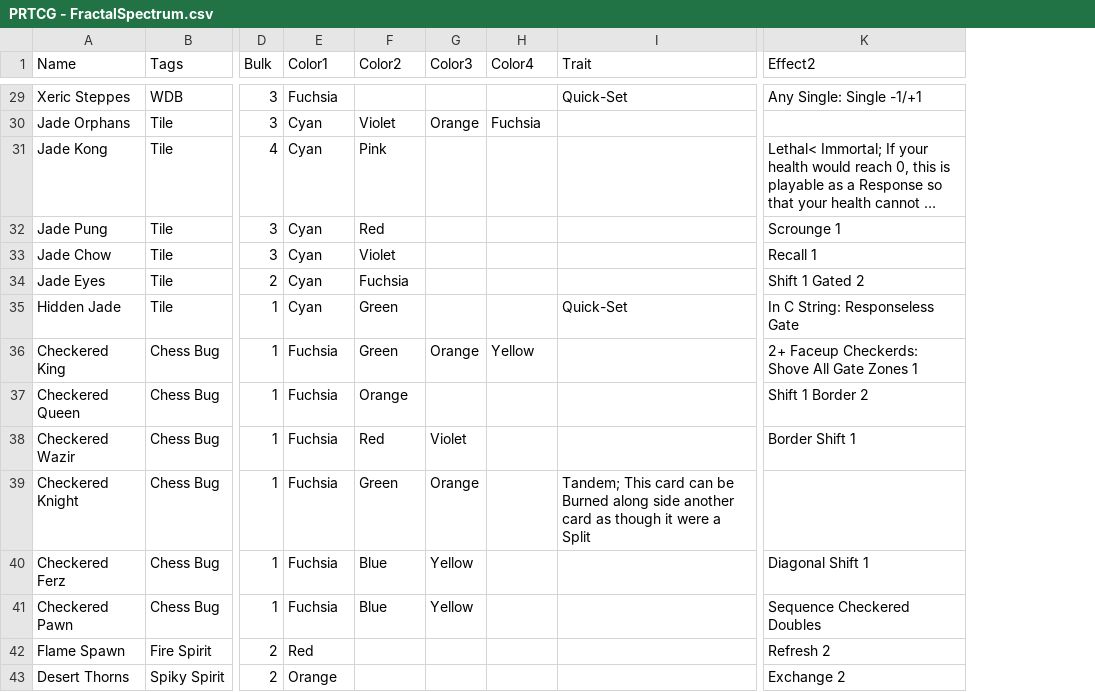
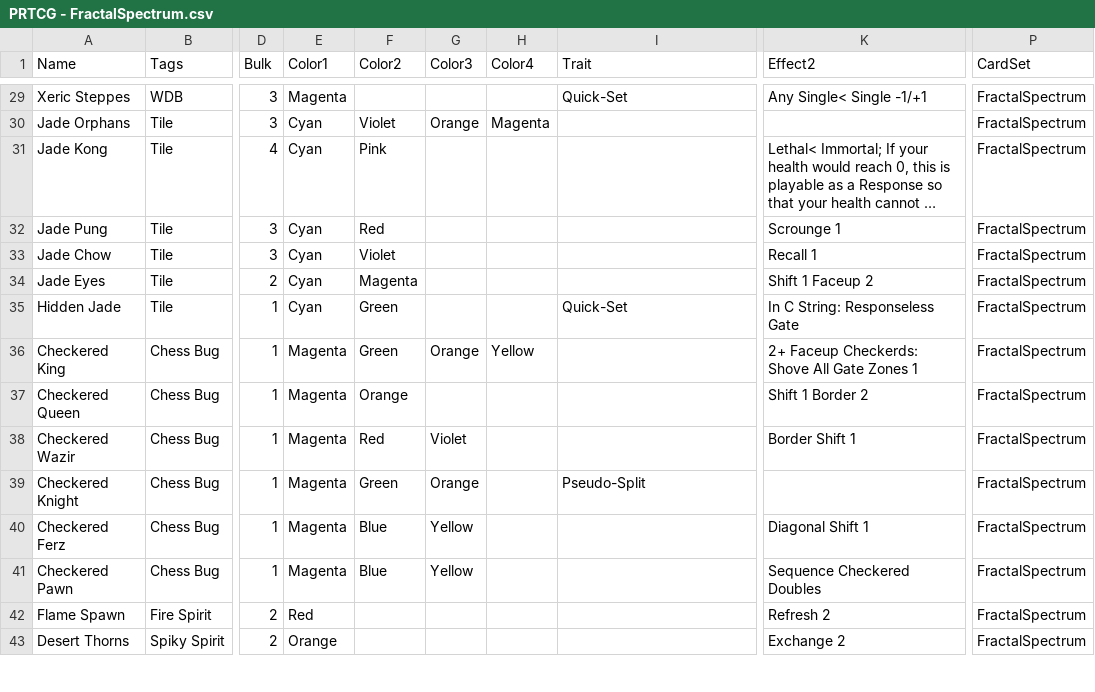
Before and after one commit to HungNguyen922/PrismReleaseOnline, a CSV file: PRTCG - FractalSpectrum.csv, drawn as a sheet; only a part is shown, gaps mark what is left out; long unchanged cells end in …; the diff covers the shown part only; the diff names each change by its address in the sheet, - before the commit and + after, or states it on an @@ line.

```diff
--- a/PRTCG - FractalSpectrum.csv
+++ b/PRTCG - FractalSpectrum.csv
+column P (CardSet), rows 29-43: all FractalSpectrum
-E29 (Color1): Fuchsia
+E29 (Color1): Magenta
-K29 (Effect2): Any Single: Single -1/+1
+K29 (Effect2): Any Single< Single -1/+1
-H30 (Color4): Fuchsia
+H30 (Color4): Magenta
-F34 (Color2): Fuchsia
+F34 (Color2): Magenta
-K34 (Effect2): Shift 1 Gated 2
+K34 (Effect2): Shift 1 Faceup 2
-E36:E41 (Color1): Fuchsia
+E36:E41 (Color1): Magenta
-I39 (Trait): Tandem; This card can be Burned along side another card as though it were a Split
+I39 (Trait): Pseudo-Split
```
Also changed, not shown: 95 edited cells elsewhere in this file.
